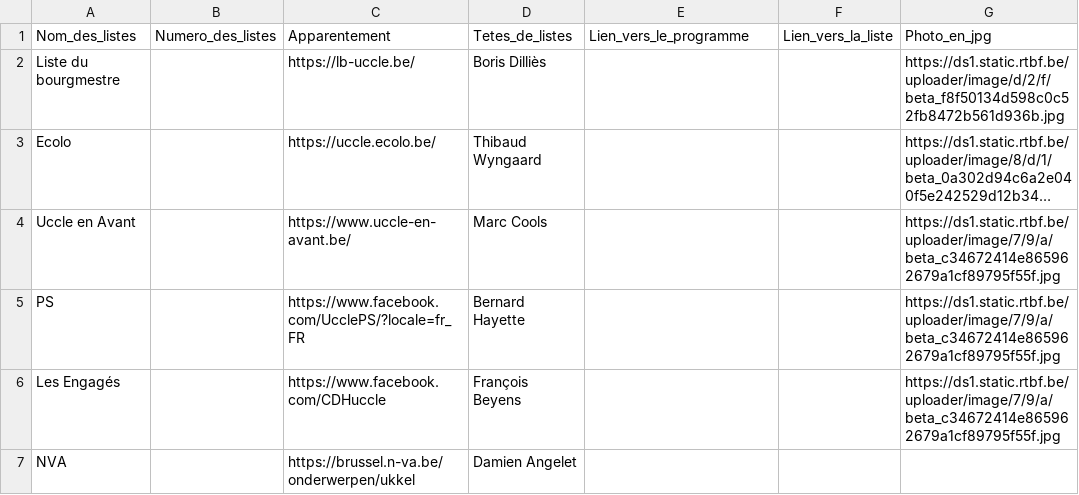
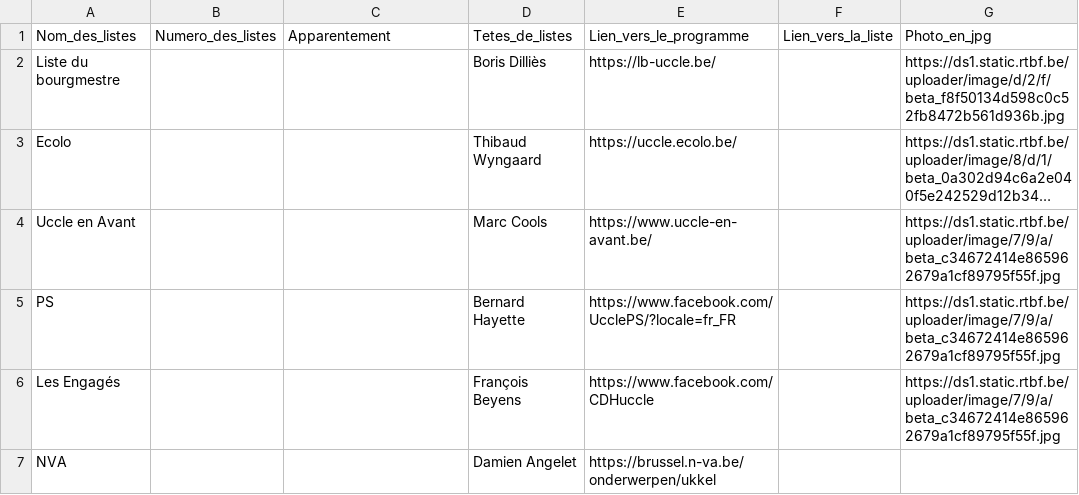
Before and after one commit to amcaw/electionslists, a CSV file: 1180.csv, drawn as a sheet; long unchanged cells end in …; the diff names each change by its address in the sheet, - before the commit and + after, or states it on an @@ line.

Commit message:
Upload CSV file

```diff
--- a/1180.csv
+++ b/1180.csv
-C2: https://lb-uccle.be/
+C2: (empty)
-E2: (empty)
+E2: https://lb-uccle.be/
-C3: https://uccle.ecolo.be/
+C3: (empty)
-E3: (empty)
+E3: https://uccle.ecolo.be/
-C4: https://www.uccle-en-avant.be/
+C4: (empty)
-E4: (empty)
+E4: https://www.uccle-en-avant.be/
-C5: https://www.facebook.com/UcclePS/?locale=fr_FR
+C5: (empty)
-E5: (empty)
+E5: https://www.facebook.com/UcclePS/?locale=fr_FR
-C6: https://www.facebook.com/CDHuccle
+C6: (empty)
-E6: (empty)
+E6: https://www.facebook.com/CDHuccle
-C7: https://brussel.n-va.be/onderwerpen/ukkel
+C7: (empty)
-E7: (empty)
+E7: https://brussel.n-va.be/onderwerpen/ukkel
```
